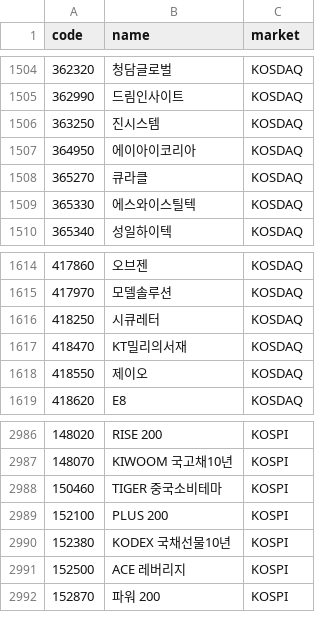
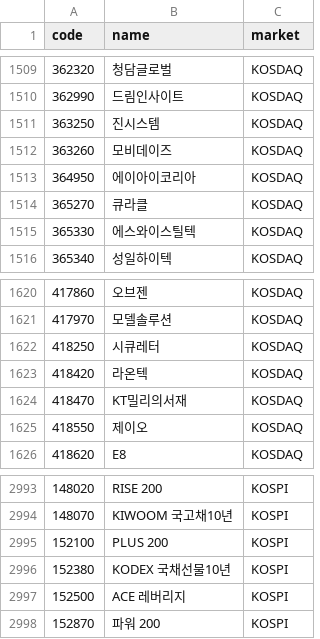
Before and after one commit to 84west0925-jk/kospi-signal-scanner, a CSV file: data/themes/_cache_stocks.csv, drawn as a sheet; only a part is shown, gaps mark what is left out; removed rows and columns are numbered as before the commit, all else as after; the diff covers the shown part only; the diff names each change by its address in the sheet, - before the commit and + after, or states it on an @@ line.

```diff
--- a/data/themes/_cache_stocks.csv
+++ b/data/themes/_cache_stocks.csv
+row 1512: 363260 | 모비데이즈 | KOSDAQ
+row 1623: 418420 | 라온텍 | KOSDAQ
-row 2988: 150460 | TIGER 중국소비테마 | KOSPI
```
Also changed, not shown: 5 added rows elsewhere in this file, data/themes/_cache_industry_membership.csv, data/themes/theme_catalog.csv, 4 other files.
